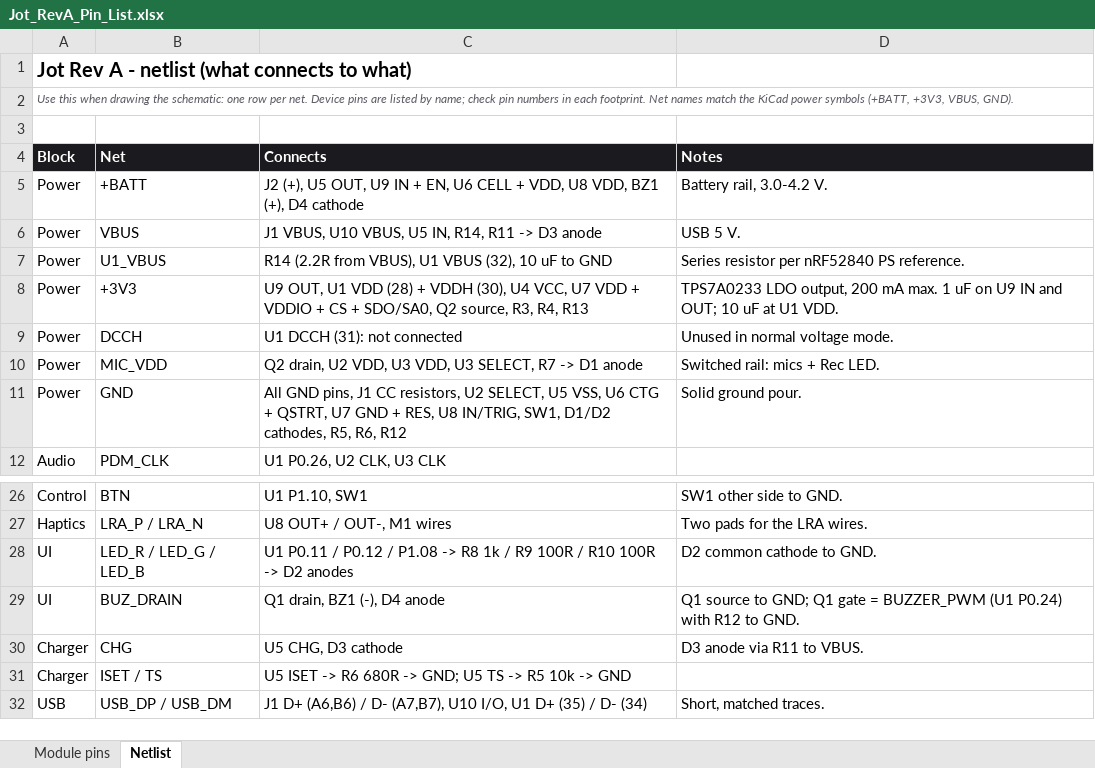
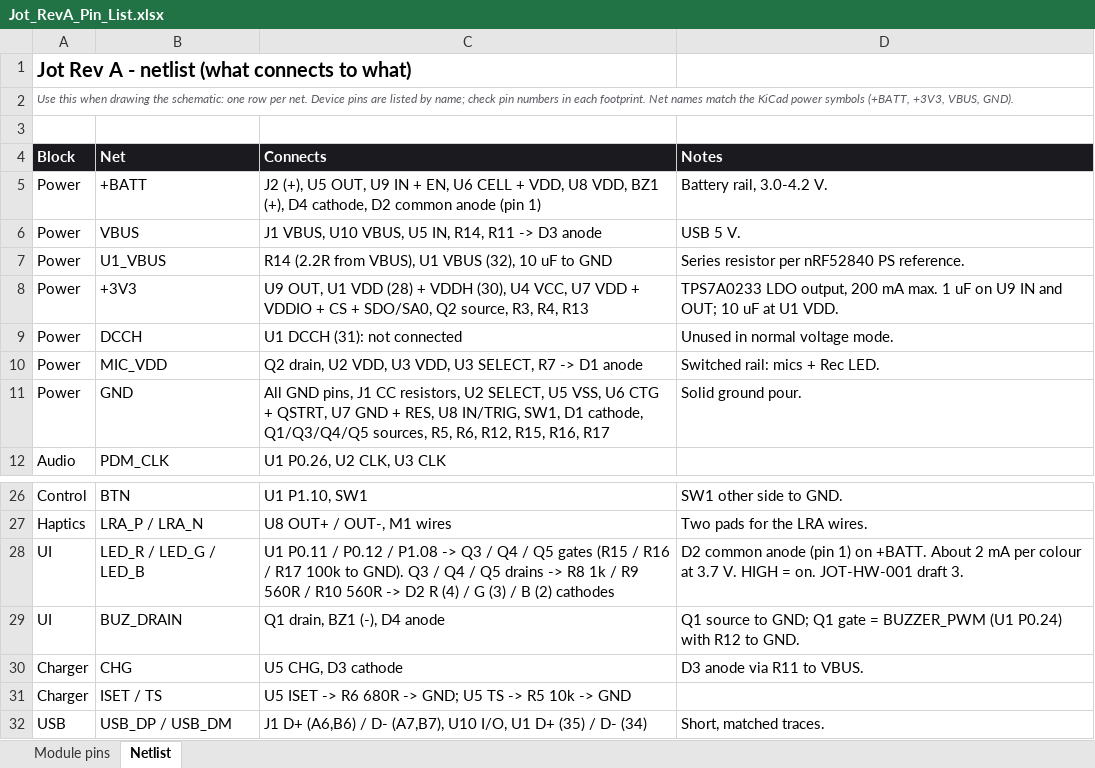
Before and after one commit to engineerjames44/jot, an Excel workbook: Schematics/RevA/BOM/Jot_RevA_Pin_List.xlsx, sheet Netlist, drawn as a sheet; only a part is shown, gaps mark what is left out; values as stored, in another font and other column widths than the file's, no borders; the diff names each change by its address in the sheet, - before the commit and + after, or states it on an @@ line.

```diff
--- a/Schematics/RevA/BOM/Jot_RevA_Pin_List.xlsx (sheet Netlist)
+++ b/Schematics/RevA/BOM/Jot_RevA_Pin_List.xlsx (sheet Netlist)
-C5 (Connects): …(+), D4 cathode
+C5 (Connects): …(+), D4 cathode, D2 common anode (pin 1)
-C11 (Connects): …IN/TRIG, SW1, D1/D2 cathodes, R5, R6, R12
+C11 (Connects): …IN/TRIG, SW1, D1 cathode, Q1/Q3/Q4/Q5 sources, R5, R6, R12, R15, R16, R17
-C28 (Connects): …P1.08 -> R8 1k / R9 100R / R10 100R -> D2 anodes
+C28 (Connects): …P1.08 -> Q3 / Q4 / Q5 gates (R15 / R16 / R17 100k to GND). Q3 / Q4 / Q5 drains -> R8 1k / R9 560R / R10 560R -> D2 R (4) / G (3) / B (2) cathodes
-D28 (Notes): D2 common cathode to GND.
+D28 (Notes): D2 common anode (pin 1) on +BATT. About 2 mA per colour at 3.7 V. HIGH = on. JOT-HW-001 draft 3.
```
Also changed, not shown: sheet Module pins, Schematics/RevA/BOM/Jot_RevA_BOM.xlsx, 3 other files.
